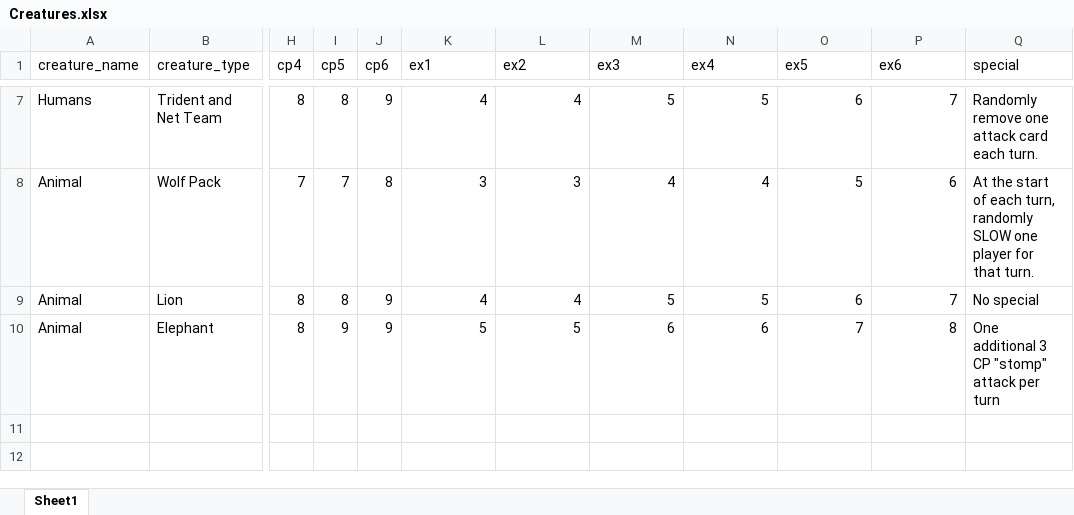
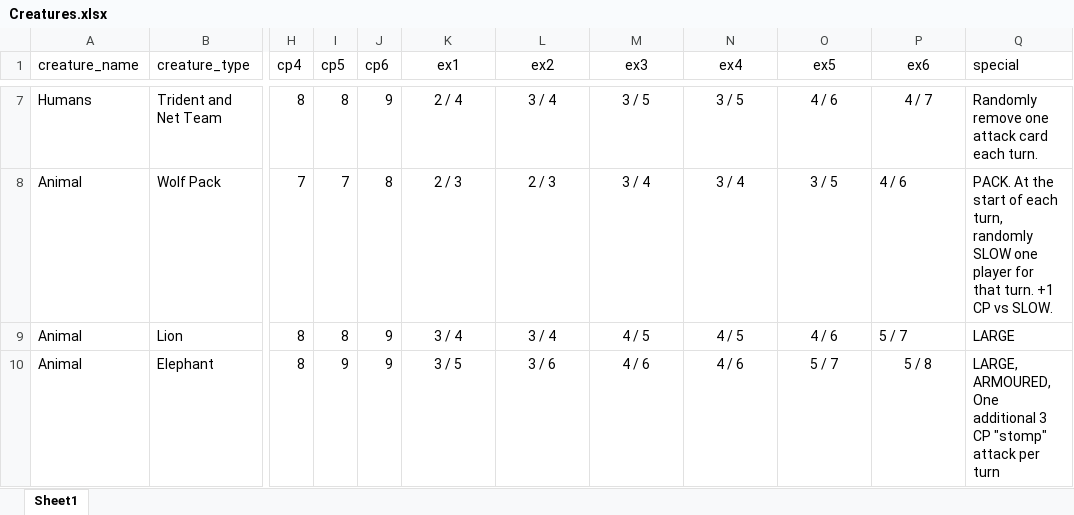
Before and after one commit to will-hart/jou, an Excel workbook: packages/ld46/docs/cards/Creatures.xlsx, sheet Sheet1, drawn as a sheet; only a part is shown, gaps mark what is left out; values as stored, in another font and other column widths than the file's, no borders; the diff covers the shown part only; the diff names each change by its address in the sheet, - before the commit and + after, or states it on an @@ line.

```diff
--- a/packages/ld46/docs/cards/Creatures.xlsx (sheet Sheet1)
+++ b/packages/ld46/docs/cards/Creatures.xlsx (sheet Sheet1)
-K1:P1 alignment: left
+K1:P1 alignment: center
-K7:P7 alignment: right
+K7:P7 alignment: center
-K7 (ex1): 4
+K7 (ex1): 2 / 4
-L7 (ex2): 4
+L7 (ex2): 3 / 4
-M7 (ex3): 5
+M7 (ex3): 3 / 5
-N7 (ex4): 5
+N7 (ex4): 3 / 5
-O7 (ex5): 6
+O7 (ex5): 4 / 6
-P7 (ex6): 7
+P7 (ex6): 4 / 7
-K8 (ex1): 3
+K8 (ex1): 2 / 3
-K8:O9 alignment: right
+K8:O9 alignment: center
-L8 (ex2): 3
+L8 (ex2): 2 / 3
-M8 (ex3): 4
+M8 (ex3): 3 / 4
-N8 (ex4): 4
+N8 (ex4): 3 / 4
-O8 (ex5): 5
+O8 (ex5): 3 / 5
-P8 (ex6): 6
+P8 (ex6): 4 / 6
-Q8 (special): At the start of each turn, randomly SLOW one player for that turn.
+Q8 (special): PACK. At the start of each turn, randomly SLOW one player for that turn. +1 CP vs SLOW.
-K9 (ex1): 4
+K9 (ex1): 3 / 4
-L9 (ex2): 4
+L9 (ex2): 3 / 4
-M9 (ex3): 5
+M9 (ex3): 4 / 5
-N9 (ex4): 5
+N9 (ex4): 4 / 5
-O9 (ex5): 6
+O9 (ex5): 4 / 6
-P9 (ex6): 7
+P9 (ex6): 5 / 7
-Q9 (special): No special
+Q9 (special): LARGE
-K10 (ex1): 5
+K10 (ex1): 3 / 5
-K10:P10 alignment: right
+K10:P10 alignment: center
-L10 (ex2): 5
+L10 (ex2): 3 / 6
-M10 (ex3): 6
+M10 (ex3): 4 / 6
-N10 (ex4): 6
+N10 (ex4): 4 / 6
-O10 (ex5): 7
+O10 (ex5): 5 / 7
-P10 (ex6): 8
+P10 (ex6): 5 / 8
-Q10 (special): One additional…
+Q10 (special): LARGE, ARMOURED, One additional…
```
Also changed, not shown: 34 edited cells and cell formats elsewhere in this sheet, 2 other files.
